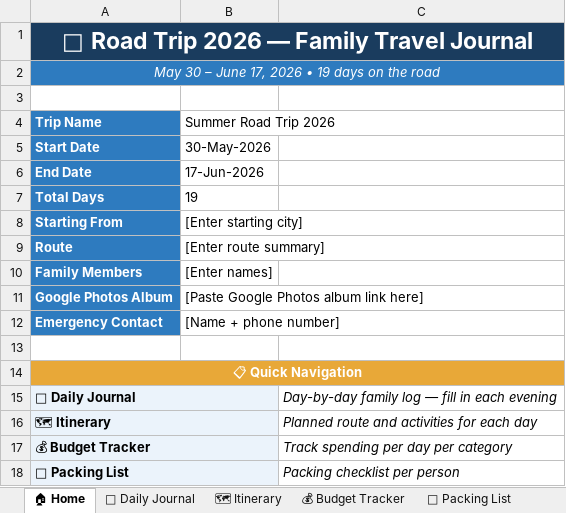
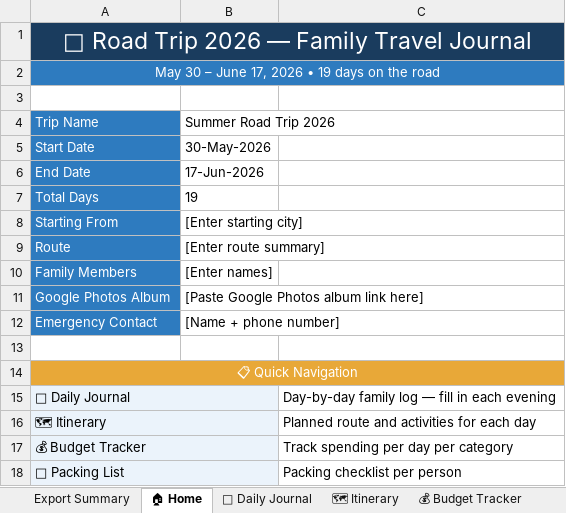
Before and after one commit to amitrajpurkar/road_trip_journal, an Excel workbook: OUTPUTS/RoadTrip_2026_Journal.xlsx, sheet 🏠 Home, drawn as a sheet; values as stored, in another font and other column widths than the file's, no borders; the diff names each change by its address in the sheet, - before the commit and + after, or states it on an @@ line.

```diff
--- a/OUTPUTS/RoadTrip_2026_Journal.xlsx (sheet 🏠 Home)
+++ b/OUTPUTS/RoadTrip_2026_Journal.xlsx (sheet 🏠 Home)
+sheet tab: Export Summary
-A1 bold: on
+A1 bold: off
-A2 italic: on
+A2 italic: off
-A4:A12 bold: on
+A4:A12 bold: off
-A14:A18 bold: on
+A14:A18 bold: off
-C15:C18 italic: on
+C15:C18 italic: off
```
Also changed, not shown: sheet 💰 Budget Tracker, sheet 🧳 Packing List, sheet 📅 Daily Journal, sheet 🗺 Itinerary, 13 other files.
